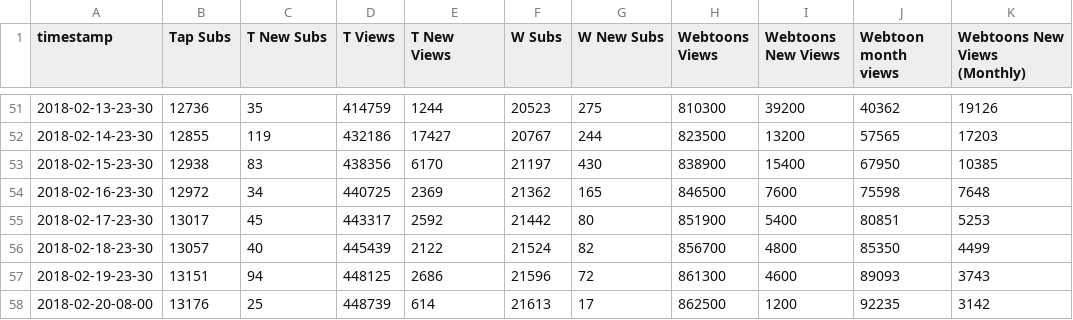
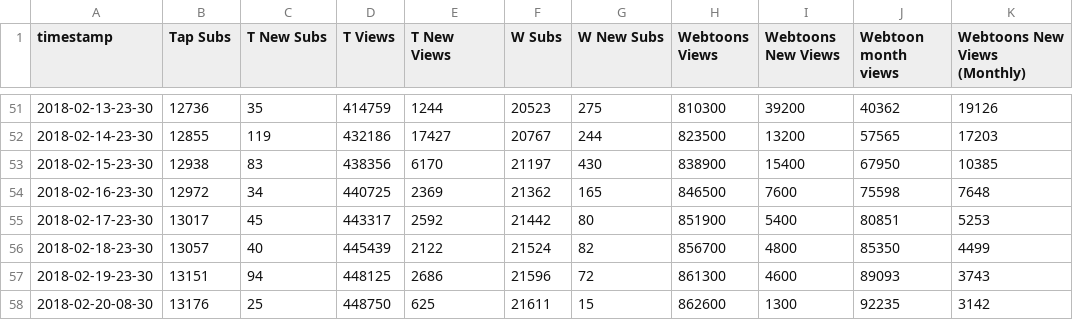
Before and after one commit to kshitijl/camellia-stats, a CSV file: output-artifacts/daily-report.csv, drawn as a sheet; only a part is shown, gaps mark what is left out; the diff names each change by its address in the sheet, - before the commit and + after, or states it on an @@ line.

```diff
--- a/output-artifacts/daily-report.csv
+++ b/output-artifacts/daily-report.csv
-A58 (timestamp): 2018-02-20-08-00
+A58 (timestamp): 2018-02-20-08-30
-D58 (T Views): 448739
+D58 (T Views): 448750
-E58 (T New Views): 614
+E58 (T New Views): 625
-F58 (W Subs): 21613
+F58 (W Subs): 21611
-G58 (W New Subs): 17
+G58 (W New Subs): 15
-H58 (Webtoons Views): 862500
+H58 (Webtoons Views): 862600
-I58 (Webtoons New Views): 1200
+I58 (Webtoons New Views): 1300
```
Also changed, not shown: output-artifacts/full-report.csv, output-artifacts/rank-report.csv, 1 other file.
